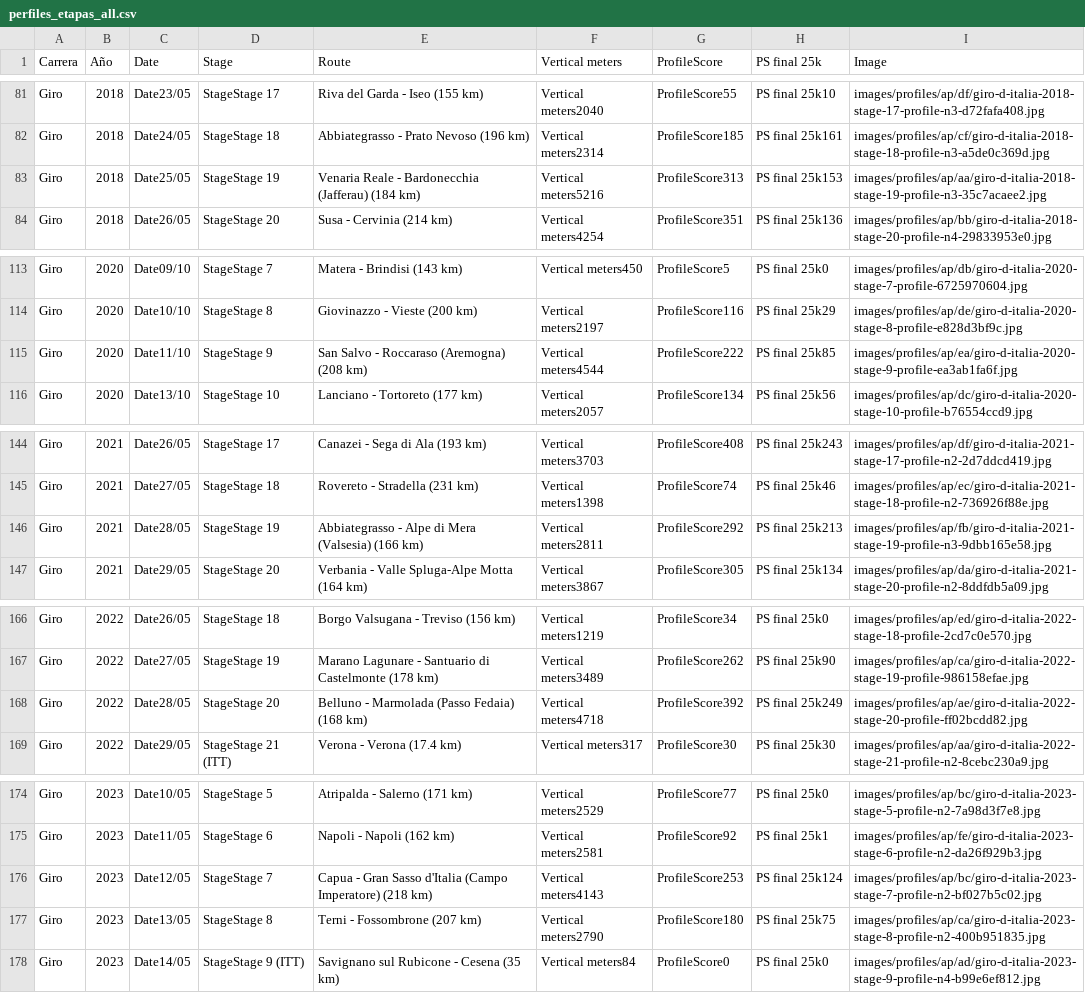
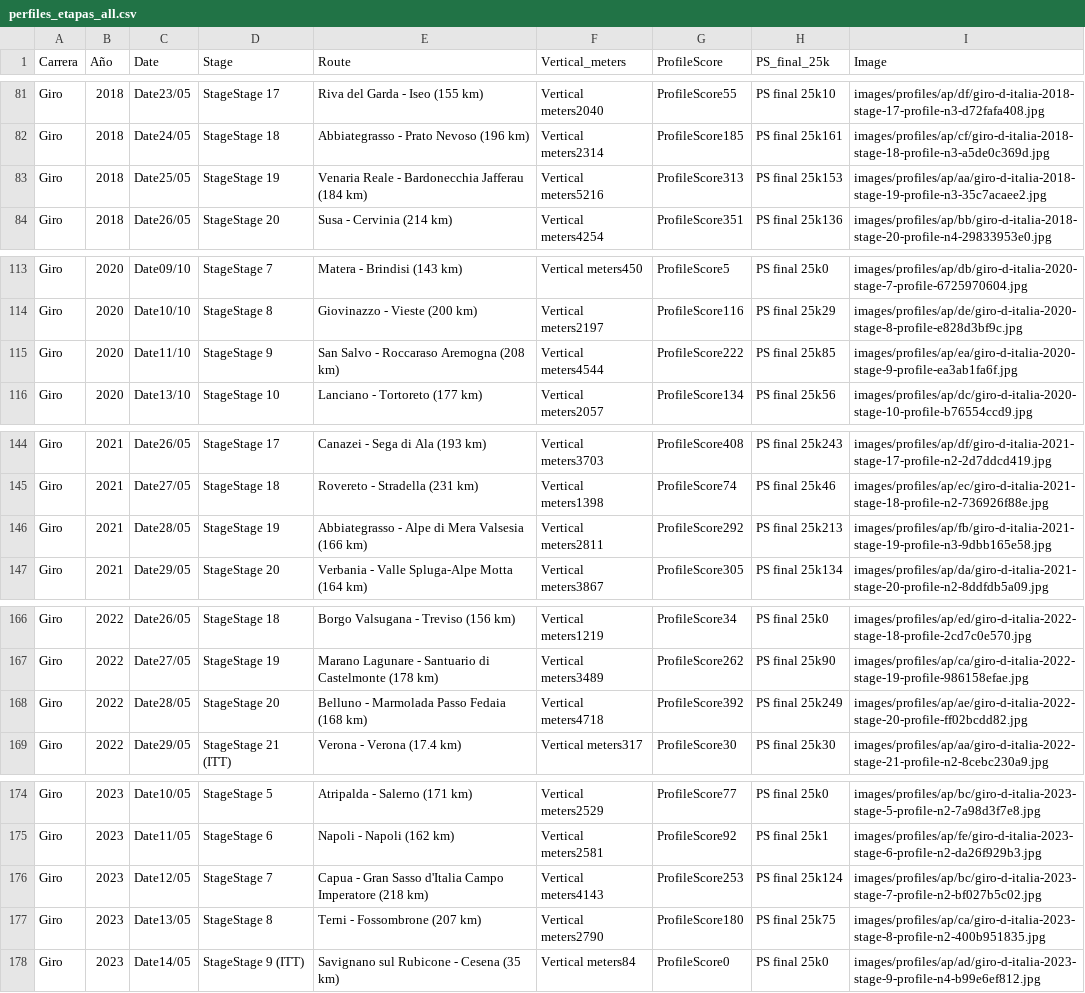
Before and after one commit to VictorRichS/Cycling_Points_UCI_VFG, a CSV file: data/raw/perfiles_etapas_all.csv, drawn as a sheet; only a part is shown, gaps mark what is left out; the diff covers the shown part only.

```diff
--- a/data/raw/perfiles_etapas_all.csv
+++ b/data/raw/perfiles_etapas_all.csv
@@ -1 +1 @@
-Carrera,Año,Date,Stage,Route,Vertical meters,ProfileScore,PS final 25k,Image
+Carrera,Año,Date,Stage,Route,Vertical_meters,ProfileScore,PS_final_25k,Image
@@ -82,3 +82,3 @@ Giro,2018,Date23/05,StageStage 17,Riva del Garda - Iseo (155 km),Vertical meters
 Giro,2018,Date24/05,StageStage 18,Abbiategrasso - Prato Nevoso (196 km),Vertical meters2314,ProfileScore185,PS final 25k161,images/profiles/ap/cf/giro-d-italia-2018-stage-18-profile-n3-a5de0c369d.jpg
-Giro,2018,Date25/05,StageStage 19,Venaria Reale - Bardonecchia (Jafferau) (184 km),Vertical meters5216,ProfileScore313,PS final 25k153,images/profiles/ap/aa/giro-d-italia-2018-stage-19-profile-n3-35c7acaee2.jpg
+Giro,2018,Date25/05,StageStage 19,Venaria Reale - Bardonecchia Jafferau (184 km),Vertical meters5216,ProfileScore313,PS final 25k153,images/profiles/ap/aa/giro-d-italia-2018-stage-19-profile-n3-35c7acaee2.jpg
 Giro,2018,Date26/05,StageStage 20,Susa - Cervinia (214 km),Vertical meters4254,ProfileScore351,PS final 25k136,images/profiles/ap/bb/giro-d-italia-2018-stage-20-profile-n4-29833953e0.jpg
@@ -114,3 +114,3 @@ Giro,2020,Date09/10,StageStage 7,Matera - Brindisi (143 km),Vertical meters450,P
 Giro,2020,Date10/10,StageStage 8,Giovinazzo - Vieste (200 km),Vertical meters2197,ProfileScore116,PS final 25k29,images/profiles/ap/de/giro-d-italia-2020-stage-8-profile-e828d3bf9c.jpg
-Giro,2020,Date11/10,StageStage 9,San Salvo - Roccaraso (Aremogna) (208 km),Vertical meters4544,ProfileScore222,PS final 25k85,images/profiles/ap/ea/giro-d-italia-2020-stage-9-profile-ea3ab1fa6f.jpg
+Giro,2020,Date11/10,StageStage 9,San Salvo - Roccaraso Aremogna (208 km),Vertical meters4544,ProfileScore222,PS final 25k85,images/profiles/ap/ea/giro-d-italia-2020-stage-9-profile-ea3ab1fa6f.jpg
 Giro,2020,Date13/10,StageStage 10,Lanciano - Tortoreto (177 km),Vertical meters2057,ProfileScore134,PS final 25k56,images/profiles/ap/dc/giro-d-italia-2020-stage-10-profile-b76554ccd9.jpg
@@ -145,3 +145,3 @@ Giro,2021,Date26/05,StageStage 17,Canazei - Sega di Ala (193 km),Vertical meters
 Giro,2021,Date27/05,StageStage 18,Rovereto - Stradella (231 km),Vertical meters1398,ProfileScore74,PS final 25k46,images/profiles/ap/ec/giro-d-italia-2021-stage-18-profile-n2-736926f88e.jpg
-Giro,2021,Date28/05,StageStage 19,Abbiategrasso - Alpe di Mera (Valsesia) (166 km),Vertical meters2811,ProfileScore292,PS final 25k213,images/profiles/ap/fb/giro-d-italia-2021-stage-19-profile-n3-9dbb165e58.jpg
+Giro,2021,Date28/05,StageStage 19,Abbiategrasso - Alpe di Mera Valsesia (166 km),Vertical meters2811,ProfileScore292,PS final 25k213,images/profiles/ap/fb/giro-d-italia-2021-stage-19-profile-n3-9dbb165e58.jpg
 Giro,2021,Date29/05,StageStage 20,Verbania - Valle Spluga-Alpe Motta (164 km),Vertical meters3867,ProfileScore305,PS final 25k134,images/profiles/ap/da/giro-d-italia-2021-stage-20-profile-n2-8ddfdb5a09.jpg
@@ -167,3 +167,3 @@ Giro,2022,Date26/05,StageStage 18,Borgo Valsugana - Treviso (156 km),Vertical me
 Giro,2022,Date27/05,StageStage 19,Marano Lagunare - Santuario di Castelmonte (178 km),Vertical meters3489,ProfileScore262,PS final 25k90,images/profiles/ap/ca/giro-d-italia-2022-stage-19-profile-986158efae.jpg
-Giro,2022,Date28/05,StageStage 20,Belluno - Marmolada (Passo Fedaia) (168 km),Vertical meters4718,ProfileScore392,PS final 25k249,images/profiles/ap/ae/giro-d-italia-2022-stage-20-profile-ff02bcdd82.jpg
+Giro,2022,Date28/05,StageStage 20,Belluno - Marmolada Passo Fedaia (168 km),Vertical meters4718,ProfileScore392,PS final 25k249,images/profiles/ap/ae/giro-d-italia-2022-stage-20-profile-ff02bcdd82.jpg
 Giro,2022,Date29/05,StageStage 21 (ITT),Verona - Verona (17.4 km),Vertical meters317,ProfileScore30,PS final 25k30,images/profiles/ap/aa/giro-d-italia-2022-stage-21-profile-n2-8cebc230a9.jpg
@@ -175,3 +175,3 @@ Giro,2023,Date10/05,StageStage 5,Atripalda  - Salerno (171 km),Vertical meters25
 Giro,2023,Date11/05,StageStage 6,Napoli - Napoli (162 km),Vertical meters2581,ProfileScore92,PS final 25k1,images/profiles/ap/fe/giro-d-italia-2023-stage-6-profile-n2-da26f929b3.jpg
-Giro,2023,Date12/05,StageStage 7,Capua - Gran Sasso d'Italia (Campo Imperatore) (218 km),Vertical meters4143,ProfileScore253,PS final 25k124,images/profiles/ap/bc/giro-d-italia-2023-stage-7-profile-n2-bf027b5c02.jpg
+Giro,2023,Date12/05,StageStage 7,Capua - Gran Sasso d'Italia Campo Imperatore (218 km),Vertical meters4143,ProfileScore253,PS final 25k124,images/profiles/ap/bc/giro-d-italia-2023-stage-7-profile-n2-bf027b5c02.jpg
 Giro,2023,Date13/05,StageStage 8,Terni - Fossombrone (207 km),Vertical meters2790,ProfileScore180,PS final 25k75,images/profiles/ap/ca/giro-d-italia-2023-stage-8-profile-n2-400b951835.jpg
```
Also changed, not shown: 21 edited cells elsewhere in this file, 10 other files.
